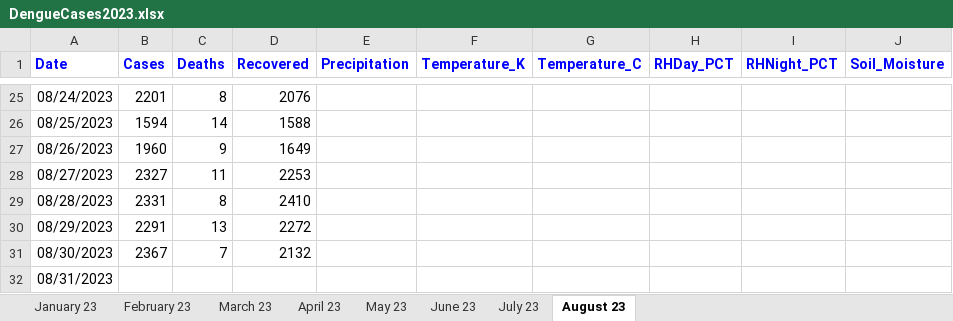
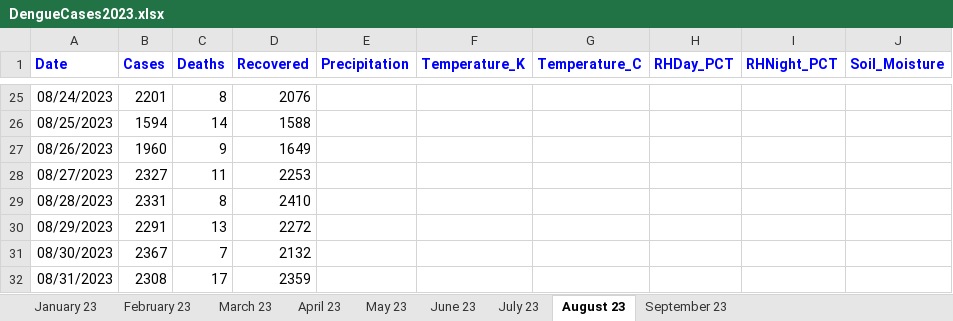
Before and after one commit to hossainlab/dengue-situation-dashboard, an Excel workbook: data/DengueCases2023.xlsx, sheet August 23, drawn as a sheet; only a part is shown, gaps mark what is left out; values as stored, in another font and other column widths than the file's, no borders; the diff names each change by its address in the sheet, - before the commit and + after, or states it on an @@ line.

```diff
--- a/data/DengueCases2023.xlsx (sheet August 23)
+++ b/data/DengueCases2023.xlsx (sheet August 23)
+sheet tab: September 23
-B32 (Cases): (empty)
+B32 (Cases): 2308
-C32 (Deaths): (empty)
+C32 (Deaths): 17
-D32 (Recovered): (empty)
+D32 (Recovered): 2359
```
Also changed, not shown: data/DengueCaseReporting[2012-23].xlsx, 7 other files.
